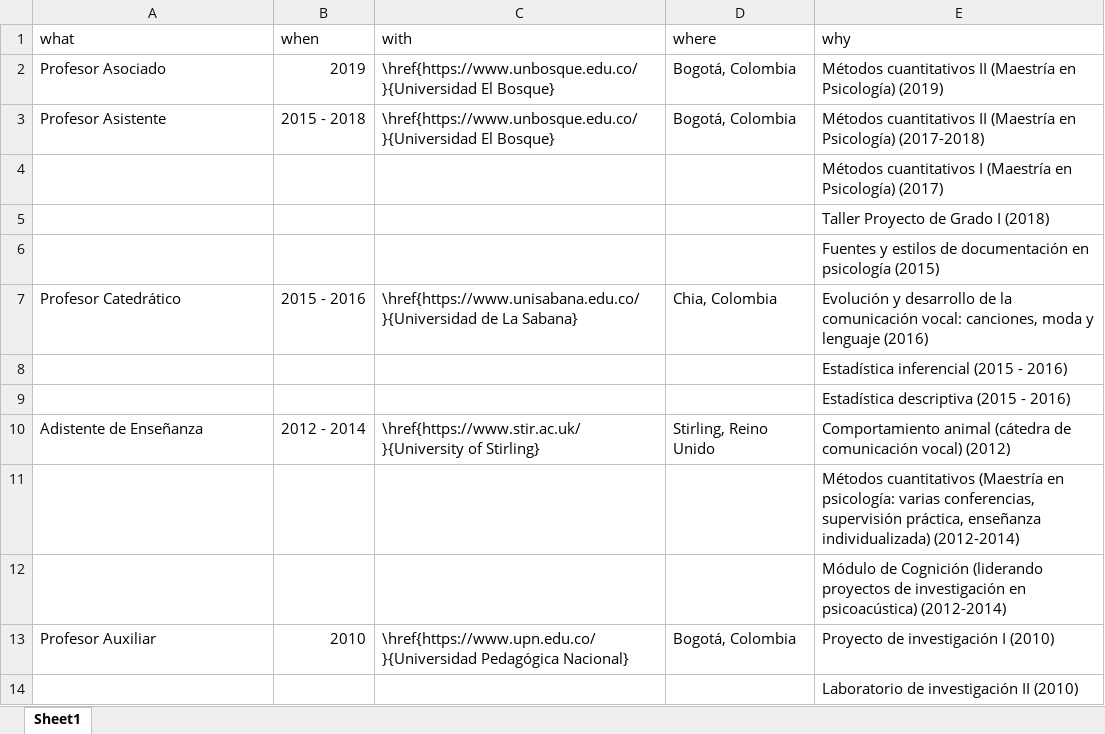
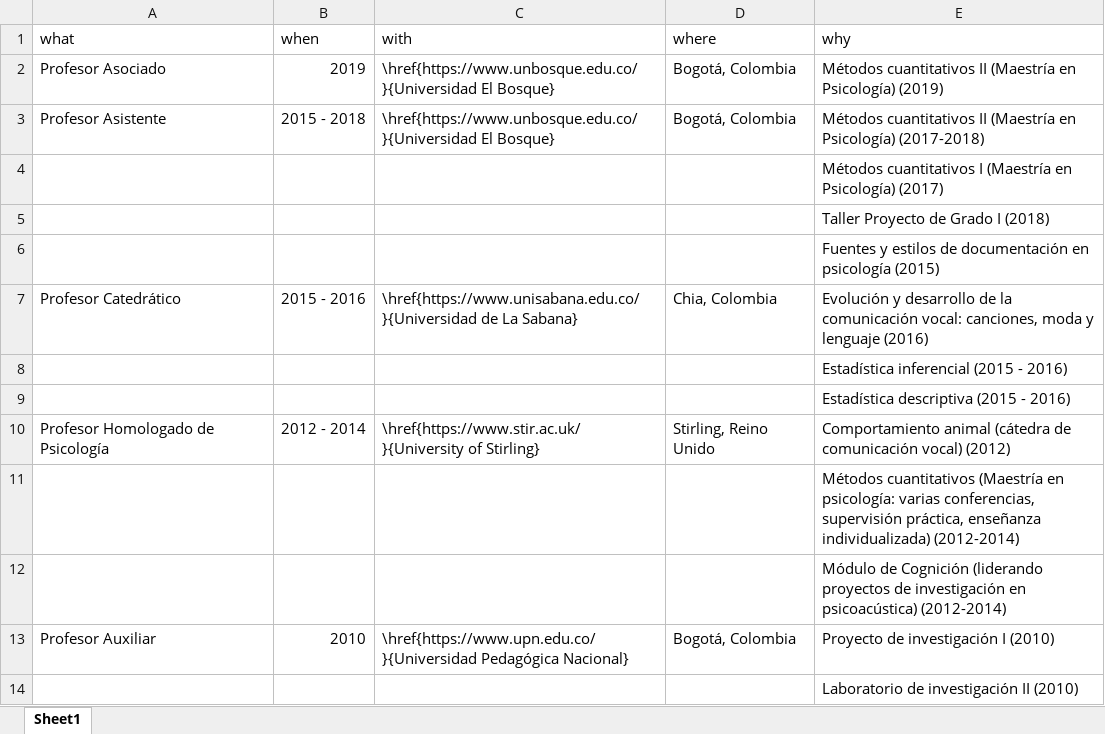
Before and after one commit to JDLeongomez/JDL_CV, an Excel workbook: data/teaching-experience_es.xlsx, sheet Sheet1, drawn as a sheet; values as stored, in another font and other column widths than the file's, no borders; the diff names each change by its address in the sheet, - before the commit and + after, or states it on an @@ line.

```diff
--- a/data/teaching-experience_es.xlsx (sheet Sheet1)
+++ b/data/teaching-experience_es.xlsx (sheet Sheet1)
-A10 (what): Adistente de Enseñanza
+A10 (what): Profesor Homologado de Psicología
```
Also changed, not shown: data/education_en.xlsx, data/education_es.xlsx, 14 other files.
